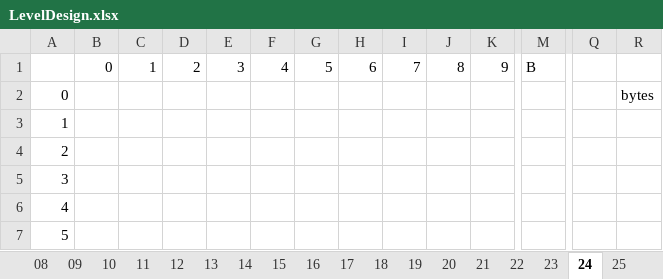
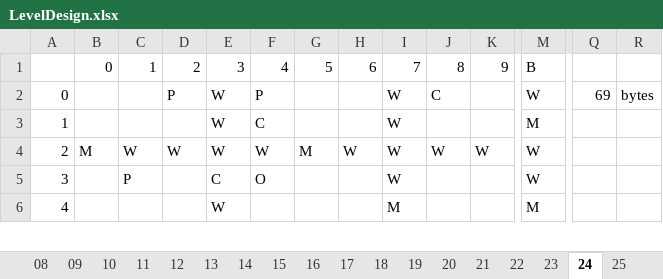
Before and after one commit to kevin-toscani/crillion-nes, an Excel workbook: ext_assets/LevelDesign.xlsx, sheet 24, drawn as a sheet; only a part is shown, gaps mark what is left out; values as stored, in another font and other column widths than the file's, no cell formats; removed rows and columns are numbered as before the commit, all else as after; rows hold the shown columns only; the diff covers the shown part only; the diff names each change by its address in the sheet, - before the commit and + after, or states it on an @@ line.

```diff
--- a/ext_assets/LevelDesign.xlsx (sheet 24)
+++ b/ext_assets/LevelDesign.xlsx (sheet 24)
-row 2: 0 |  |  |  |  |  |  |  |  |  |  |  |  | bytes
@@ column A renumbered between rows 2 and 10 @@
-D2: (empty)
+D2: P
-E2:E4: (empty)
+E2:E4: W
-F2: (empty)
+F2: P
-I2:I5: (empty)
+I2:I5: W
-J2: (empty)
+J2: C
-M2: (empty)
+M2: W
-Q2: (empty)
+Q2: 69
-R2: (empty)
+R2: bytes
-F3: (empty)
+F3: C
-M3: (empty)
+M3: M
-B4: (empty)
+B4: M
-C4: (empty)
+C4: W
-D4: (empty)
+D4: W
-F4: (empty)
+F4: W
-G4: (empty)
+G4: M
-H4: (empty)
+H4: W
-J4: (empty)
+J4: W
-K4: (empty)
+K4: W
-M4:M5: (empty)
+M4:M5: W
-C5: (empty)
+C5: P
-E5: (empty)
+E5: C
-F5: (empty)
+F5: O
-E6: (empty)
+E6: W
-I6: (empty)
+I6: M
-M6: (empty)
+M6: M
```
Also changed, not shown: 35 added rows, 1 removed row and 33 edited cells elsewhere in this sheet, sheet 14, sheet 16, sheet 13, sheet 04, sheet 15, sheet 12, 2 more sheets, cell formats, 4 other files.
